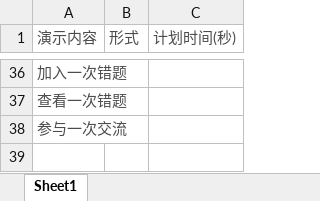
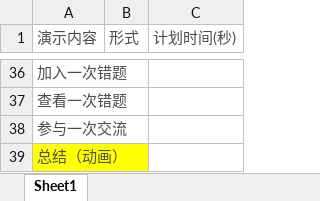
Before and after one commit to starxgit/YZEdu, an Excel workbook: 演示/S4视频/演示计划.xlsx, sheet Sheet1, drawn as a sheet; only a part is shown, gaps mark what is left out; values as stored, in another font and other column widths than the file's, no borders; the diff names each change by its address in the sheet, - before the commit and + after, or states it on an @@ line.

```diff
--- a/演示/S4视频/演示计划.xlsx (sheet Sheet1)
+++ b/演示/S4视频/演示计划.xlsx (sheet Sheet1)
+row 39: 总结（动画）
```
Also changed, not shown: 2 other files.
